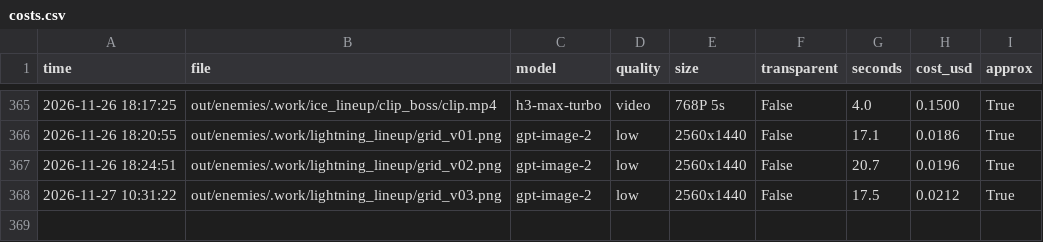
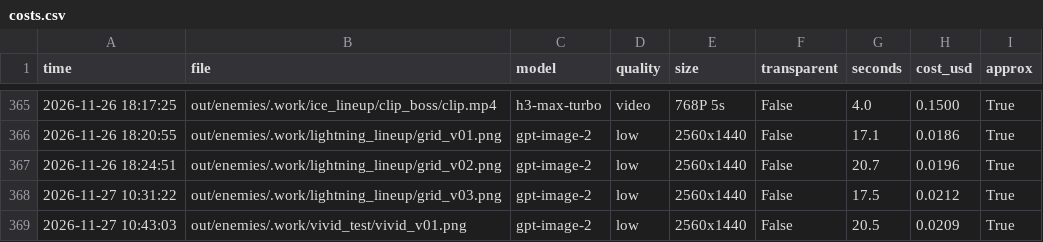
Before and after one commit to vinhtran6686/fal-lab, a CSV file: out/costs.csv, drawn as a sheet; only a part is shown, gaps mark what is left out; the diff names each change by its address in the sheet, - before the commit and + after, or states it on an @@ line.

```diff
--- a/out/costs.csv
+++ b/out/costs.csv
+row 369: 2026-11-27 10:43:03 | out/enemies/.work/vivid_test/vivid_v01.png | gpt-image-2 | low | 2560x1440 | False | 20.5 | 0.0209 | True
```
Also changed, not shown: 6 other files.
